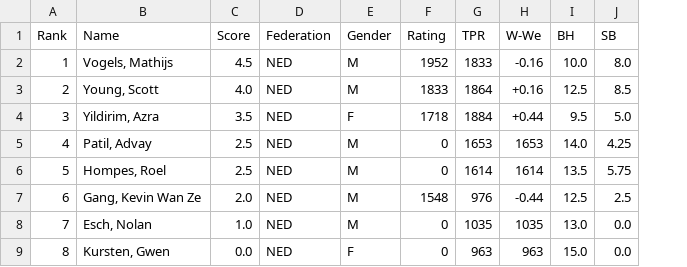
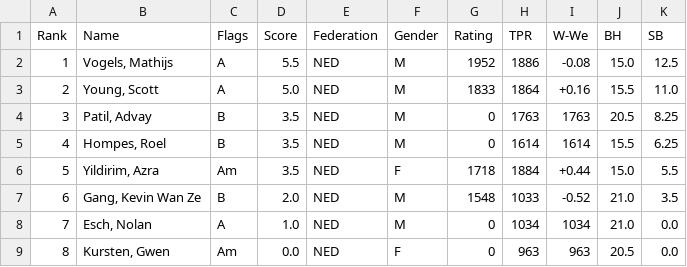
Before and after one commit to Frank-L93/frank, a CSV file: public/uploads/2026/AB/SMWSite/rnd06/ranking.csv, drawn as a sheet; addresses are those after the commit; the diff names each change by its address in the sheet, - before the commit and + after, or states it on an @@ line.

```diff
--- a/public/uploads/2026/AB/SMWSite/rnd06/ranking.csv
+++ b/public/uploads/2026/AB/SMWSite/rnd06/ranking.csv
+column C (Flags), rows 2-9: A | A | B | B | Am | B | A | Am
-D2 (Score): 4.5
+D2 (Score): 5.5
-H2 (TPR): 1833
+H2 (TPR): 1886
-I2 (W-We): -0.16
+I2 (W-We): -0.08
-J2 (BH): 10.0
+J2 (BH): 15.0
-K2 (SB): 8.0
+K2 (SB): 12.5
-D3 (Score): 4.0
+D3 (Score): 5.0
-J3 (BH): 12.5
+J3 (BH): 15.5
-K3 (SB): 8.5
+K3 (SB): 11.0
-B4 (Name): Yildirim, Azra
+B4 (Name): Patil, Advay
-F4 (Gender): F
+F4 (Gender): M
-G4 (Rating): 1718
+G4 (Rating): 0
-H4 (TPR): 1884
+H4 (TPR): 1763
-I4 (W-We): +0.44
+I4 (W-We): 1763
-J4 (BH): 9.5
+J4 (BH): 20.5
-K4 (SB): 5.0
+K4 (SB): 8.25
-B5 (Name): Patil, Advay
+B5 (Name): Hompes, Roel
-D5:D6 (Score): 2.5
+D5:D6 (Score): 3.5
-H5 (TPR): 1653
+H5 (TPR): 1614
-I5 (W-We): 1653
+I5 (W-We): 1614
-J5 (BH): 14.0
+J5 (BH): 15.5
-K5 (SB): 4.25
+K5 (SB): 6.25
-B6 (Name): Hompes, Roel
+B6 (Name): Yildirim, Azra
-F6 (Gender): M
+F6 (Gender): F
-G6 (Rating): 0
+G6 (Rating): 1718
-H6 (TPR): 1614
+H6 (TPR): 1884
-I6 (W-We): 1614
+I6 (W-We): +0.44
-J6 (BH): 13.5
+J6 (BH): 15.0
-K6 (SB): 5.75
+K6 (SB): 5.5
-H7 (TPR): 976
+H7 (TPR): 1033
-I7 (W-We): -0.44
+I7 (W-We): -0.52
-J7 (BH): 12.5
+J7 (BH): 21.0
-K7 (SB): 2.5
+K7 (SB): 3.5
-H8 (TPR): 1035
+H8 (TPR): 1034
-I8 (W-We): 1035
+I8 (W-We): 1034
-J8 (BH): 13.0
+J8 (BH): 21.0
-J9 (BH): 15.0
+J9 (BH): 20.5
```
Also changed, not shown: public/uploads/2026/AB/SMWSite/rnd02/ranking.csv, public/uploads/2026/AB/SMWSite/rnd03/ranking.csv, 40 other files.
